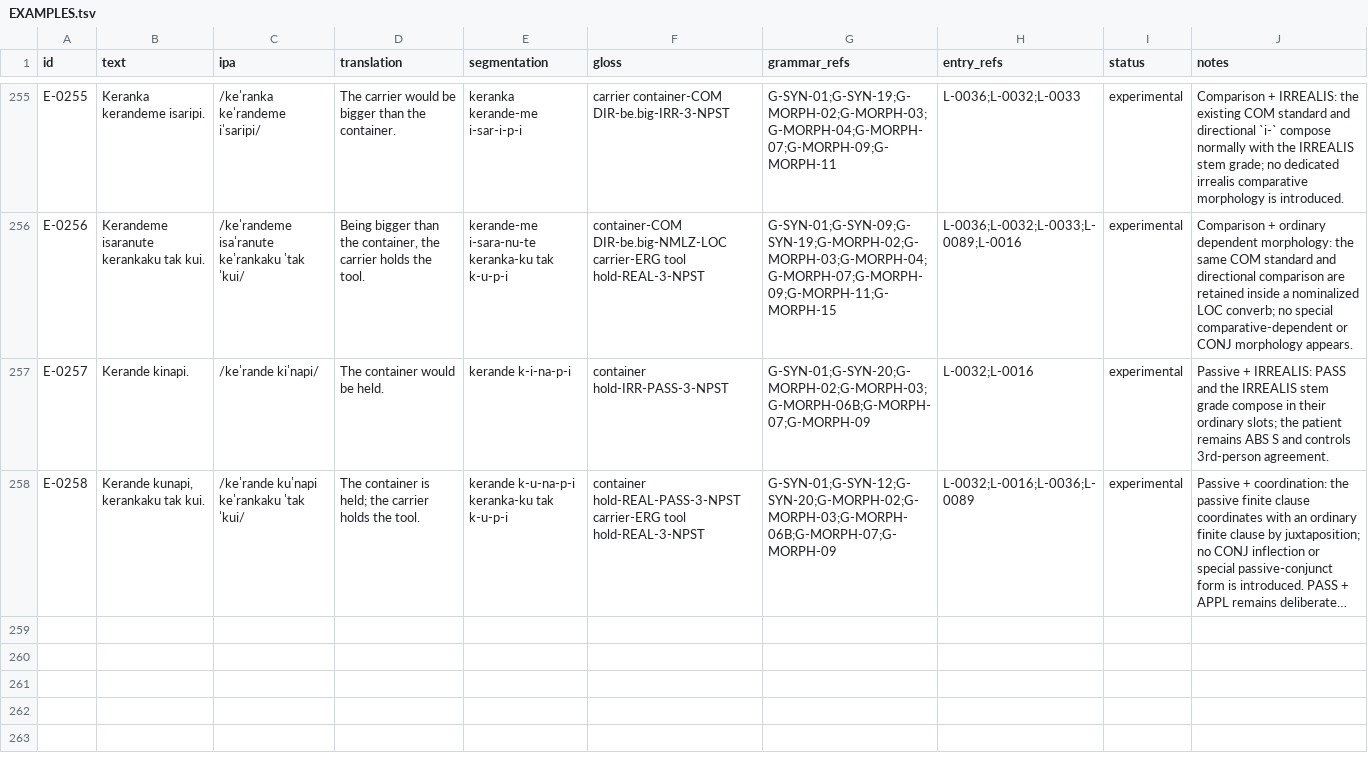
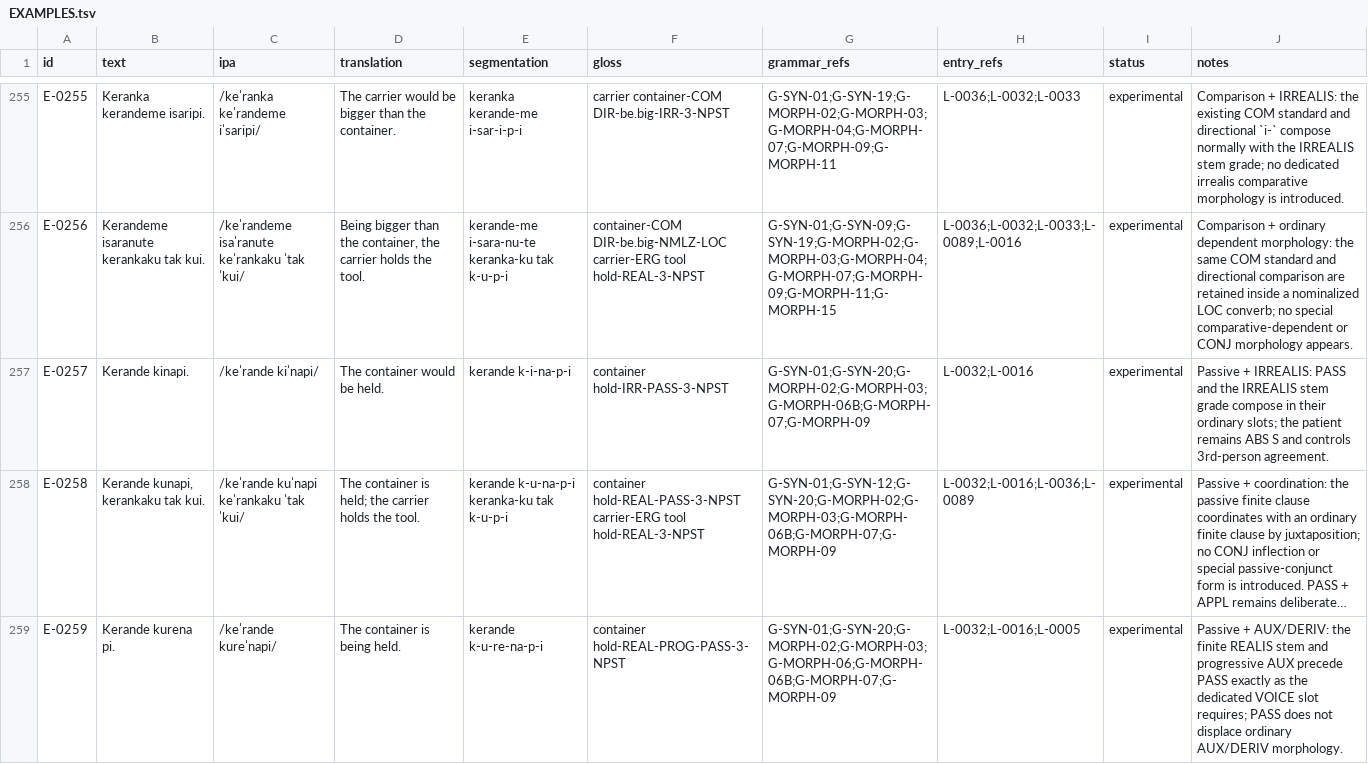
Before and after one commit to kaelschneider/conlang, a TSV file: EXAMPLES.tsv, drawn as a sheet; only a part is shown, gaps mark what is left out; long unchanged cells end in …; the diff names each change by its address in the sheet, - before the commit and + after, or states it on an @@ line.

Commit message:
Test passive and AUX ordering

```diff
--- a/EXAMPLES.tsv
+++ b/EXAMPLES.tsv
+row 259: E-0259 | Kerande kurena pi. | /keˈrande kureˈnapi/ | The container is being held. | kerande k-u-re-na-p-i | container hold-REAL-PROG-PASS-3-NPST | G-SYN-01;G-SYN-20;G-MORPH-02;G-MORPH-03;G-MORPH-06;G-MORPH-06B;G-MORPH-07;G-MORPH-09 | L-0032;L-0016;L-0005 | experimental | Passive + AUX/DERIV: the finite REALIS stem and progressive AUX precede PASS exactly as the dedicated VOICE slot requires; PASS does not displace ordinary AUX/DERIV morphology.
```
